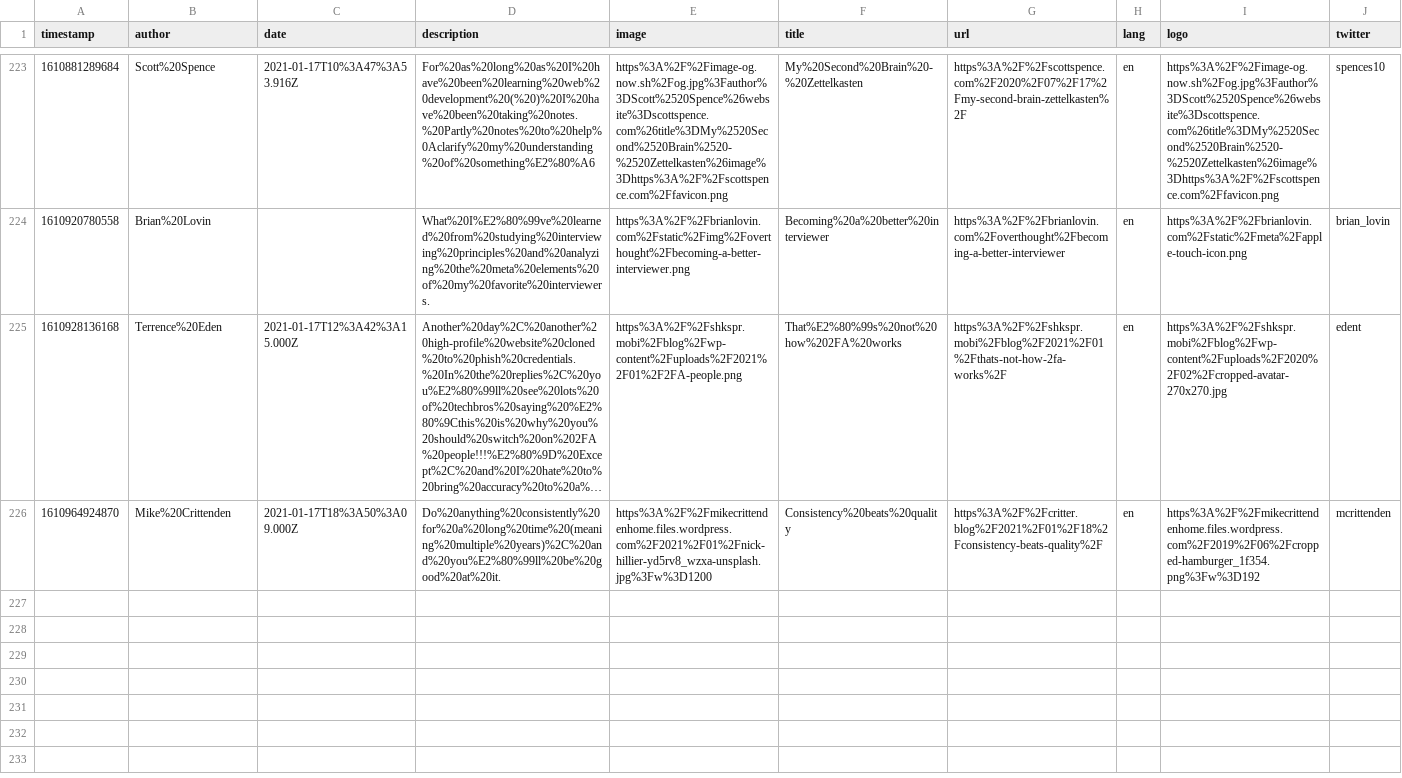
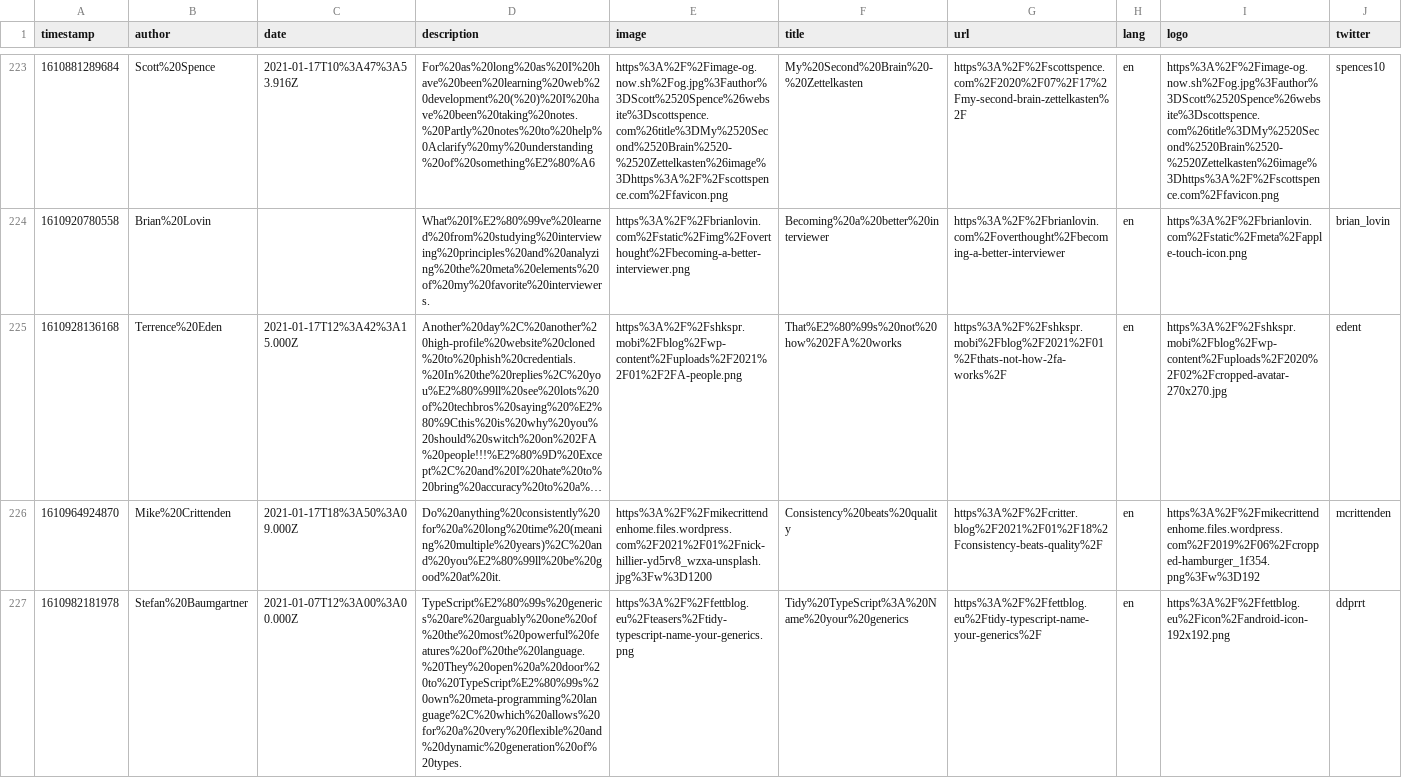
Before and after one commit to franky47/cms, a CSV file: reading-list.csv, drawn as a sheet; only a part is shown, gaps mark what is left out; long unchanged cells end in …; the diff names each change by its address in the sheet, - before the commit and + after, or states it on an @@ line.

Commit message:
gitrows: Add https://fettblog.eu/tidy-typescript-name-your-generics/

```diff
--- a/reading-list.csv
+++ b/reading-list.csv
+row 227: 1610982181978 | Stefan%20Baumgartner | 2021-01-07T12%3A00%3A00.000Z | TypeScript%E2%80%99s%20generics%20are%20arguably%20one%20of%20the%20most%20powerful%20features%20of%20the%20language.%20They%20open%20a%20door%20to%20TypeScript%E2%80%99s%20own%20meta-programming%20language%2C%20which%20allows%20for%20a%20very%20flexible%20and%20dynamic%20generation%20of%20types. | https%3A%2F%2Ffettblog.eu%2Fteasers%2Ftidy-typescript-name-your-generics.png | Tidy%20TypeScript%3A%20Name%20your%20generics | https%3A%2F%2Ffettblog.eu%2Ftidy-typescript-name-your-generics%2F | en | https%3A%2F%2Ffettblog.eu%2Ficon%2Fandroid-icon-192x192.png | ddprrt
```
